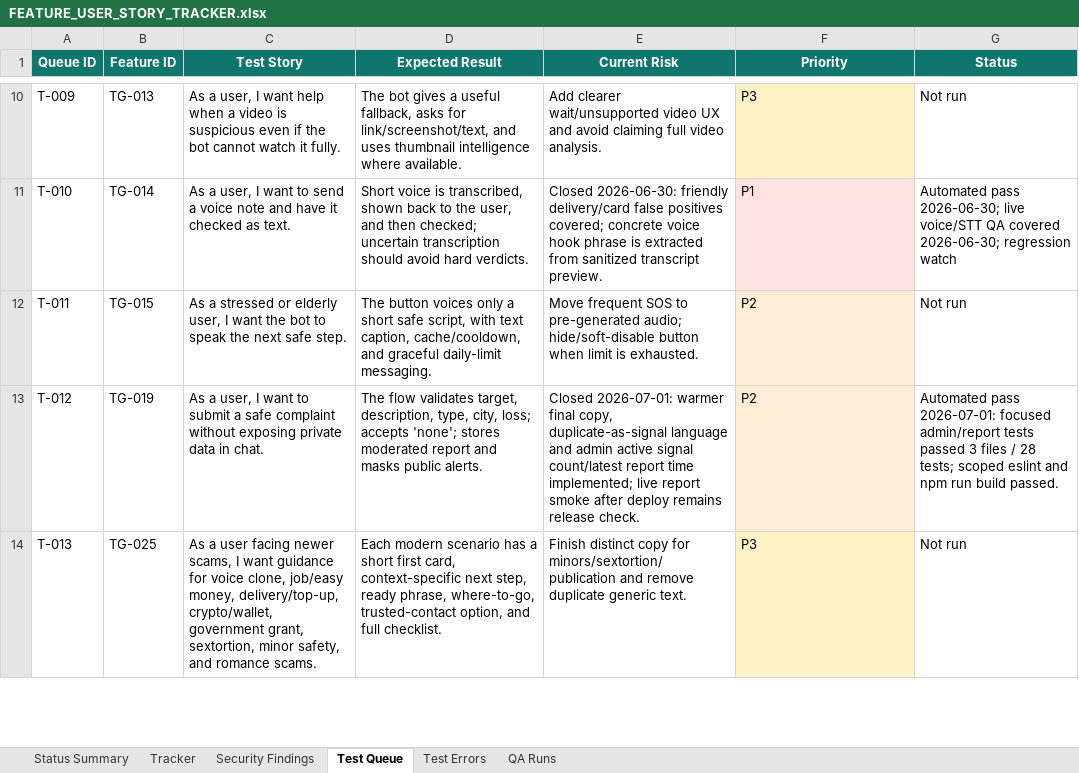
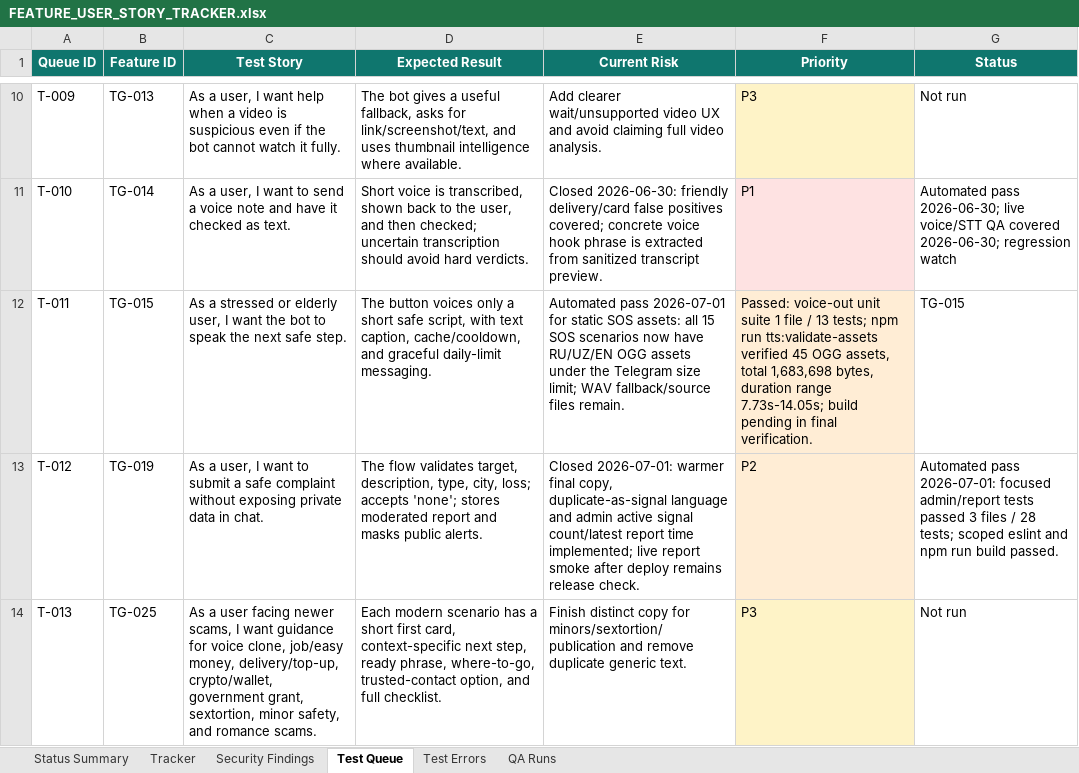
Before and after one commit to Web-pixel-creator/Scam-guard-Main, an Excel workbook: ai_docs/FEATURE_USER_STORY_TRACKER.xlsx, sheet Test Queue, drawn as a sheet; only a part is shown, gaps mark what is left out; values as stored, in another font and other column widths than the file's, no borders; the diff names each change by its address in the sheet, - before the commit and + after, or states it on an @@ line.

Commit message:
feat(telegram): add voice-out ogg assets

```diff
--- a/ai_docs/FEATURE_USER_STORY_TRACKER.xlsx (sheet Test Queue)
+++ b/ai_docs/FEATURE_USER_STORY_TRACKER.xlsx (sheet Test Queue)
-E12 (Current Risk): Move frequent SOS to pre-generated audio; hide/soft-disable button when limit is exhausted.
+E12 (Current Risk): Automated pass 2026-07-01 for static SOS assets: all 15 SOS scenarios now have RU/UZ/EN OGG assets under the Telegram size limit; WAV fallback/source files remain.
-F12 (Priority): P2
+F12 (Priority): Passed: voice-out unit suite 1 file / 13 tests; npm run tts:validate-assets verified 45 OGG assets, total 1,683,698 bytes, duration range 7.73s-14.05s; build pending in final verification.
-G12 (Status): Not run
+G12 (Status): TG-015
```
Also changed, not shown: sheet QA Runs, sheet Tracker, sheet Status Summary, 50 other files.
